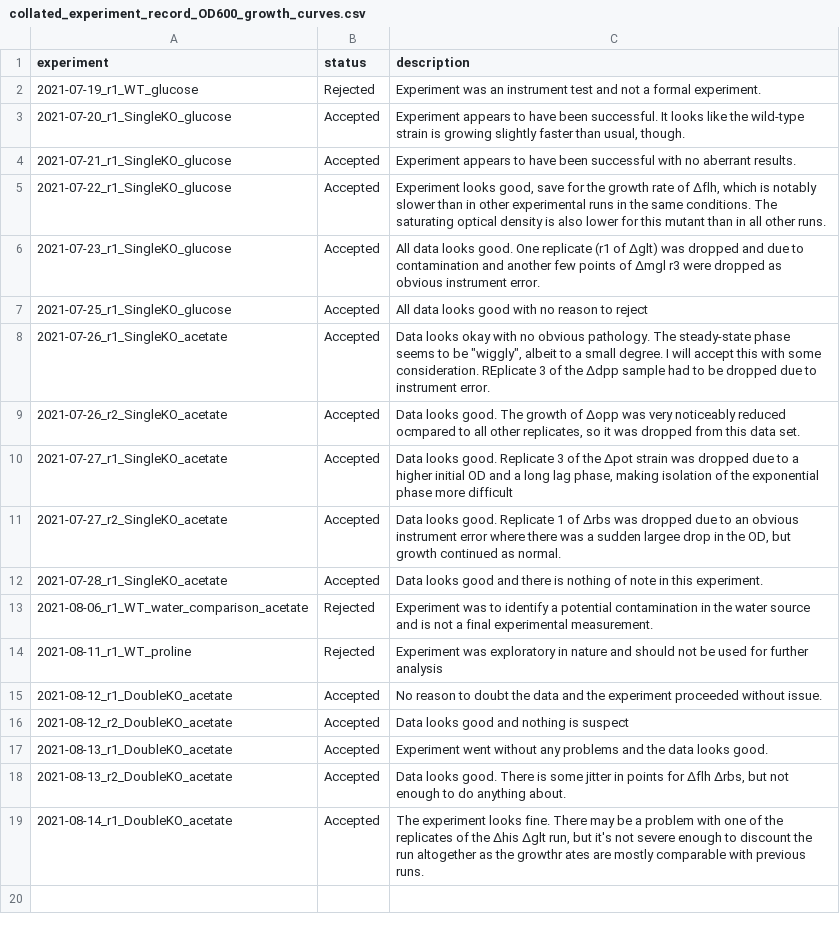
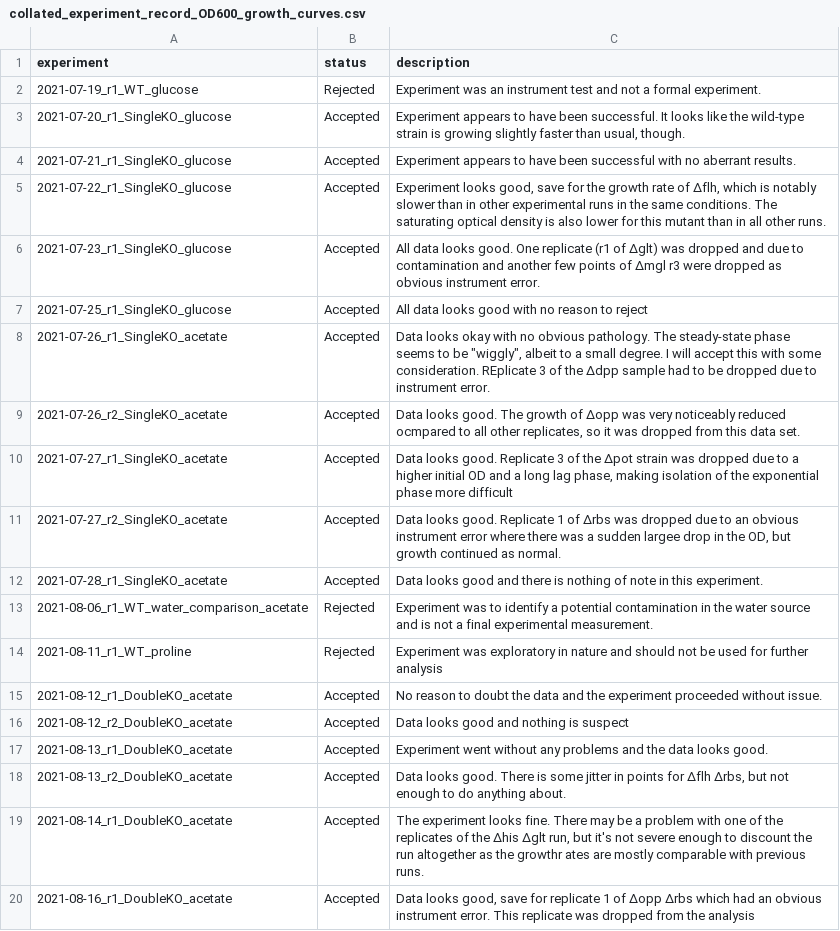
Before and after one commit to cremerlab/useless_expression, a CSV file: data/collated/collated_experiment_record_OD600_growth_curves.csv, drawn as a sheet; the diff names each change by its address in the sheet, - before the commit and + after, or states it on an @@ line.

Commit message:
Update with processing of 2021-08-16 and instantiation of other experimental records

```diff
--- a/data/collated/collated_experiment_record_OD600_growth_curves.csv
+++ b/data/collated/collated_experiment_record_OD600_growth_curves.csv
+row 20: 2021-08-16_r1_DoubleKO_acetate | Accepted | Data looks good, save for replicate 1 of ∆opp ∆rbs which had an obvious instrument error. This replicate was dropped from the analysis
```
Also changed, not shown: 13 other files.
